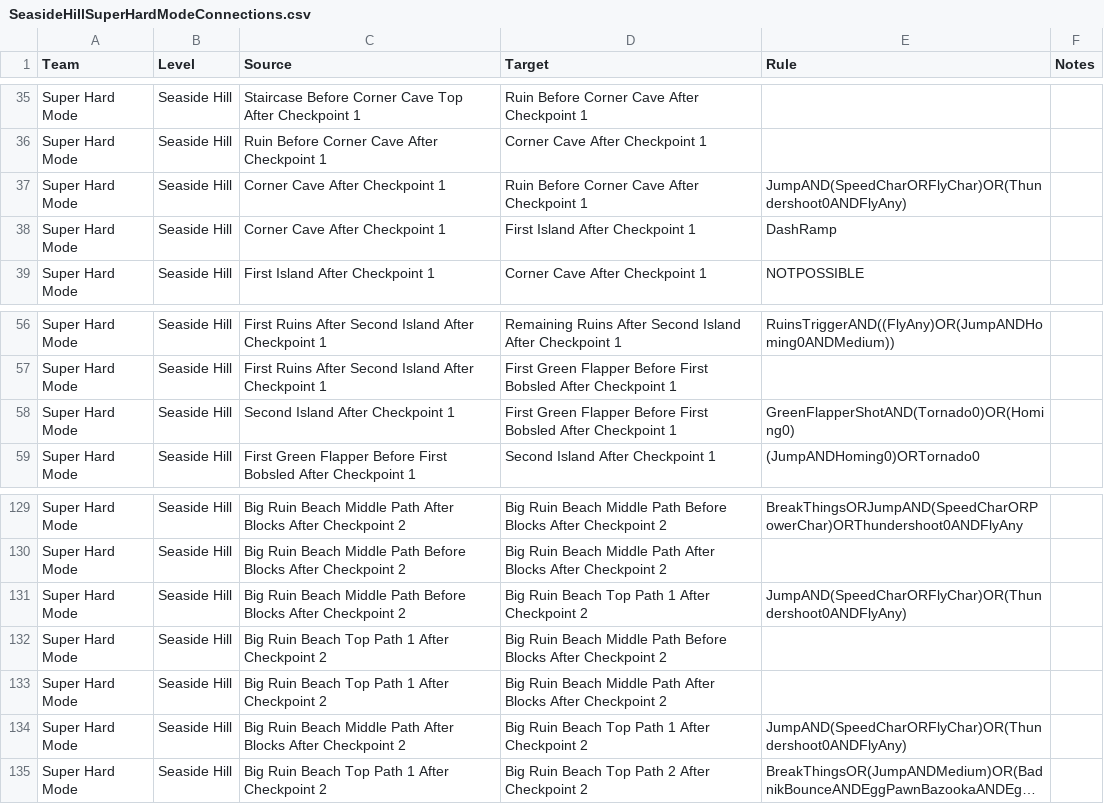
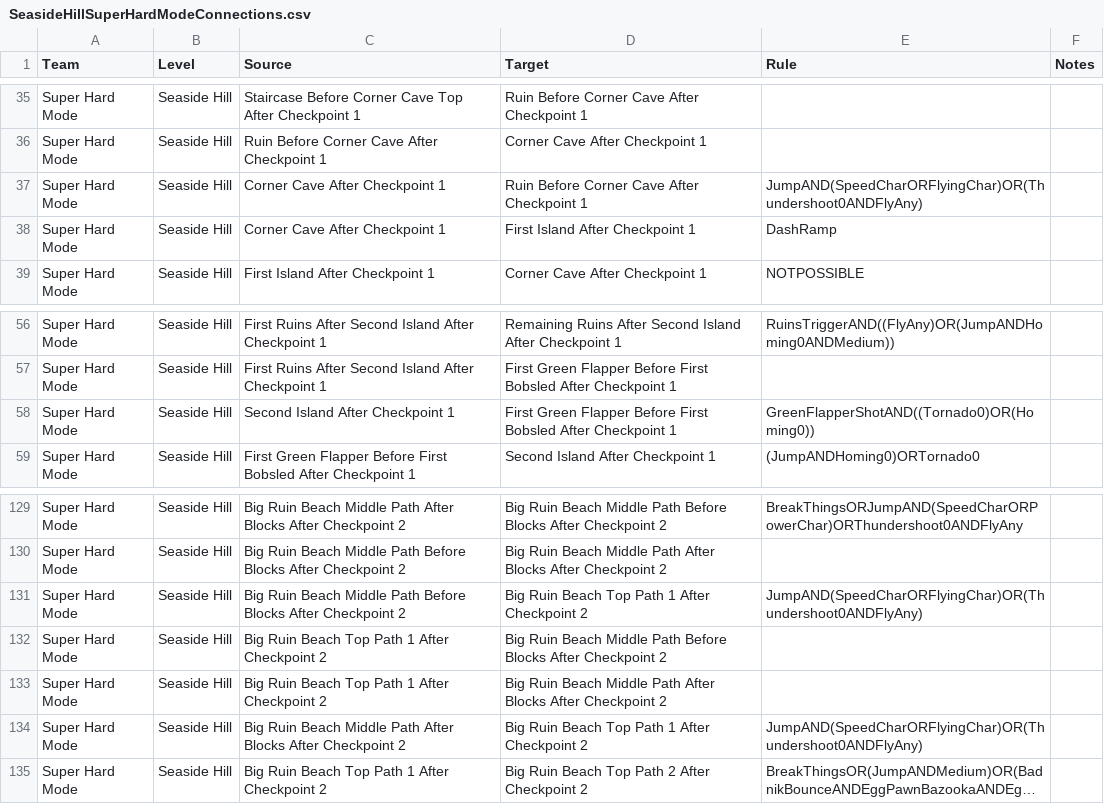
Before and after one commit to EthicalLogic-Archipelago-Org/SonicHeroesArchipelago, a CSV file: worlds/sonic_heroes/csv_data/SeasideHill/SuperHardMode/SeasideHillSuperHardModeConnections.csv, drawn as a sheet; only a part is shown, gaps mark what is left out; long unchanged cells end in …; the diff names each change by its address in the sheet, - before the commit and + after, or states it on an @@ line.

```diff
--- a/worlds/sonic_heroes/csv_data/SeasideHill/SuperHardMode/SeasideHillSuperHardModeConnections.csv
+++ b/worlds/sonic_heroes/csv_data/SeasideHill/SuperHardMode/SeasideHillSuperHardModeConnections.csv
-E37 (Rule): JumpAND(SpeedCharORFlyChar)OR(Thundershoot0ANDFlyAny)
+E37 (Rule): JumpAND(SpeedCharORFlyingChar)OR(Thundershoot0ANDFlyAny)
-E58 (Rule): GreenFlapperShotAND(Tornado0)OR(Homing0)
+E58 (Rule): GreenFlapperShotAND((Tornado0)OR(Homing0))
-E131 (Rule): JumpAND(SpeedCharORFlyChar)OR(Thundershoot0ANDFlyAny)
+E131 (Rule): JumpAND(SpeedCharORFlyingChar)OR(Thundershoot0ANDFlyAny)
-E134 (Rule): JumpAND(SpeedCharORFlyChar)OR(Thundershoot0ANDFlyAny)
+E134 (Rule): JumpAND(SpeedCharORFlyingChar)OR(Thundershoot0ANDFlyAny)
```
Also changed, not shown: worlds/sonic_heroes/csv_data/SeasideHill/Chaotix/SeasideHillChaotixConnections.csv, worlds/sonic_heroes/csv_data/SeasideHill/Chaotix/SeasideHillChaotixStageObjs.csv, 1 other file.
